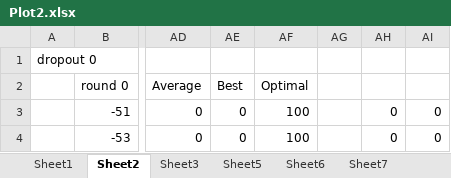
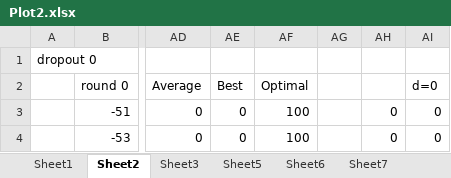
Before and after one commit to EssexUniversityMCTS/gvgai-screen-capture, an Excel workbook: plot/Escape/level0/Plot2.xlsx, sheet Sheet2, drawn as a sheet; only a part is shown, gaps mark what is left out; values as stored, in another font and other column widths than the file's, no borders; charts and pictures not drawn; the diff names each change by its address in the sheet, - before the commit and + after, or states it on an @@ line.

```diff
--- a/plot/Escape/level0/Plot2.xlsx (sheet Sheet2)
+++ b/plot/Escape/level0/Plot2.xlsx (sheet Sheet2)
-AI2: (empty)
+AI2: d=0
```
Also changed, not shown: sheet Sheet6, sheet Sheet7, sheet Sheet1, sheet Sheet3, charts or pictures, plot/Escape/level0/Plot3.xlsx, plot/Escape/level0/Rand.xlsx, 7 other files.
